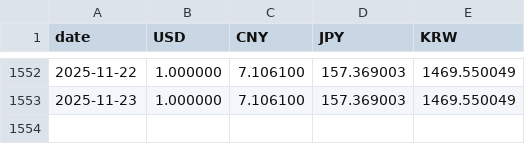
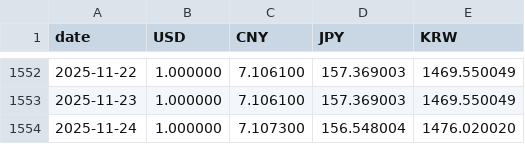
Before and after one commit to ryusoh/fund, a CSV file: data/fx_daily_rates.csv, drawn as a sheet; only a part is shown, gaps mark what is left out; the diff names each change by its address in the sheet, - before the commit and + after, or states it on an @@ line.

```diff
--- a/data/fx_daily_rates.csv
+++ b/data/fx_daily_rates.csv
+row 1554: 2025-11-24 | 1.000000 | 7.107300 | 156.548004 | 1476.020020
```
Also changed, not shown: 1 other file.
